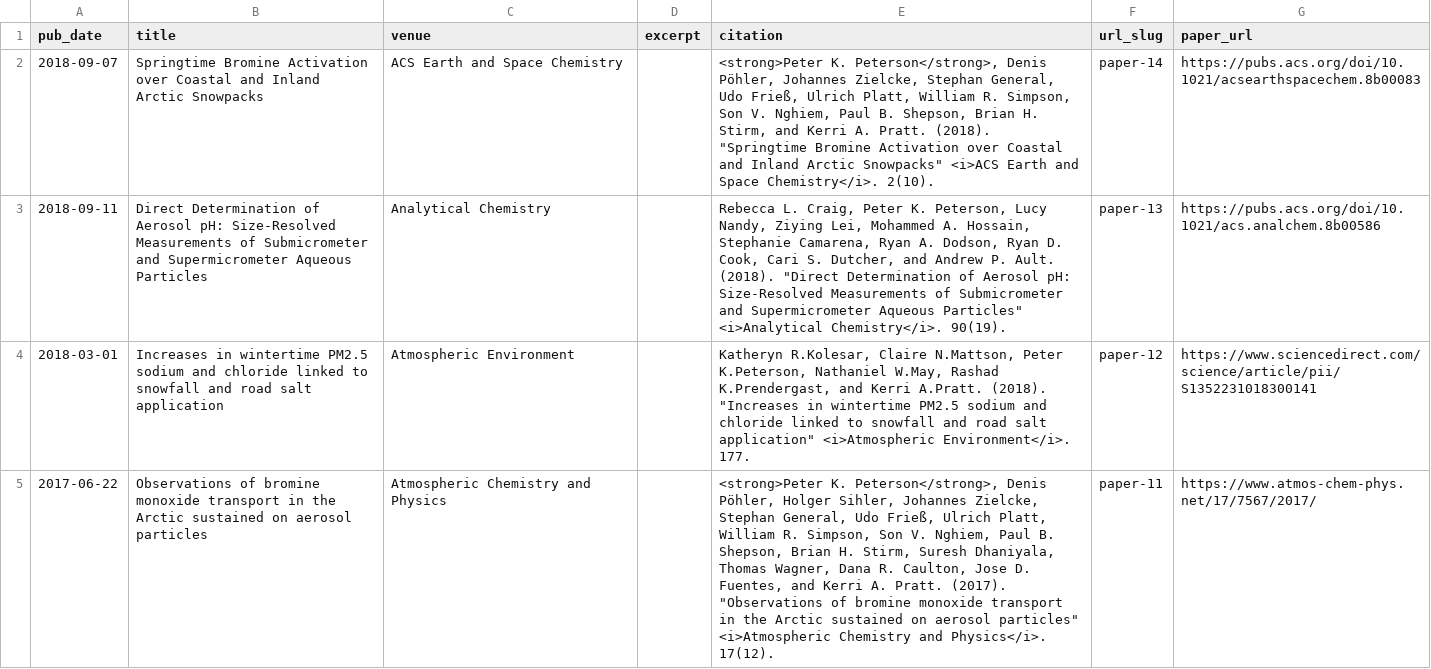
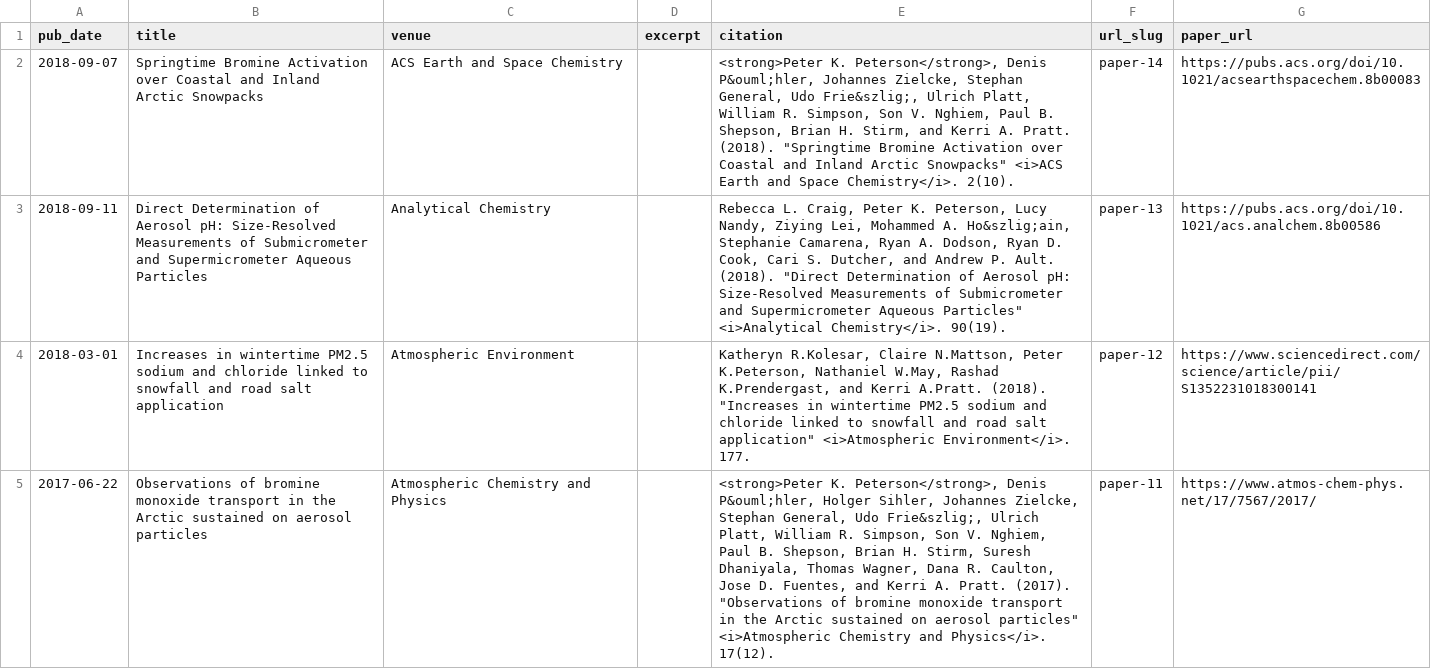
Before and after one commit to pkpeterson/pkpeterson.github.io, a TSV file: markdown_generator/publications.tsv, drawn as a sheet; the diff names each change by its address in the sheet, - before the commit and + after, or states it on an @@ line.

```diff
--- a/markdown_generator/publications.tsv
+++ b/markdown_generator/publications.tsv
-E2 (citation): …Peterson</strong>, Denis Pöhler, Johannes Zielcke, Stephan General, Udo Frieß, Ulrich Platt,…
+E2 (citation): …Peterson</strong>, Denis P&ouml;hler, Johannes Zielcke, Stephan General, Udo Frie&szlig;, Ulrich Platt,…
-E3 (citation): …Mohammed A. Hossain, Stephanie Camarena,…
+E3 (citation): …Mohammed A. Ho&szlig;ain, Stephanie Camarena,…
-E5 (citation): …Peterson</strong>, Denis Pöhler, Holger Sihler, Johannes Zielcke, Stephan General, Udo Frieß, Ulrich Platt,…
+E5 (citation): …Peterson</strong>, Denis P&ouml;hler, Holger Sihler, Johannes Zielcke, Stephan General, Udo Frie&szlig;, Ulrich Platt,…
```
Also changed, not shown: 3 other files.
